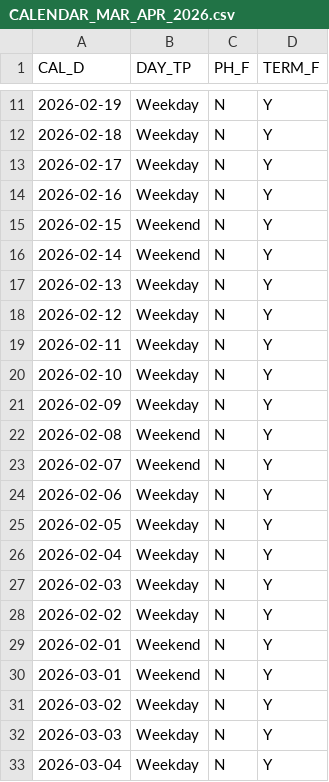
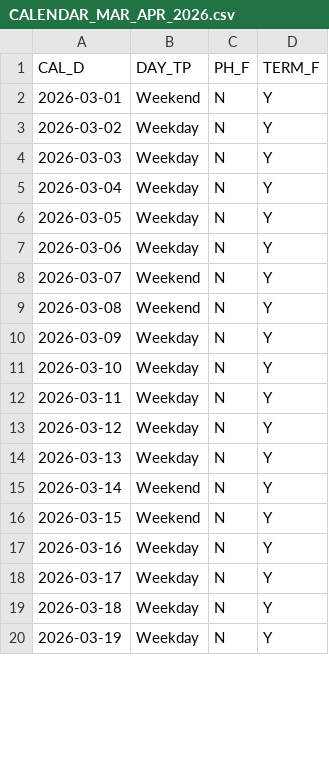
Before and after one commit to klgiam/scripts-sql, a CSV file: data/CALENDAR_MAR_APR_2026.csv, drawn as a sheet; only a part is shown, gaps mark what is left out; the shorter side is filled out with more unchanged rows; the diff covers the shown part only.

Commit message:
UPdate mar and apr 2026 calendar data, and add instructions for generating insert SQL script

```diff
--- a/data/CALENDAR_MAR_APR_2026.csv
+++ b/data/CALENDAR_MAR_APR_2026.csv
@@ -11,20 +2 @@ CAL_D,DAY_TP,PH_F,TERM_F
-2026-02-19,Weekday,N,Y
-2026-02-18,Weekday,N,Y
-2026-02-17,Weekday,N,Y
-2026-02-16,Weekday,N,Y
-2026-02-15,Weekend,N,Y
-2026-02-14,Weekend,N,Y
-2026-02-13,Weekday,N,Y
-2026-02-12,Weekday,N,Y
-2026-02-11,Weekday,N,Y
-2026-02-10,Weekday,N,Y
-2026-02-09,Weekday,N,Y
-2026-02-08,Weekend,N,Y
-2026-02-07,Weekend,N,Y
-2026-02-06,Weekday,N,Y
-2026-02-05,Weekday,N,Y
-2026-02-04,Weekday,N,Y
-2026-02-03,Weekday,N,Y
-2026-02-02,Weekday,N,Y
-2026-02-01,Weekend,N,Y
 2026-03-01,Weekend,N,Y
```
Also changed, not shown: 9 removed rows and 2 edited cells elsewhere in this file, 1 other file.
